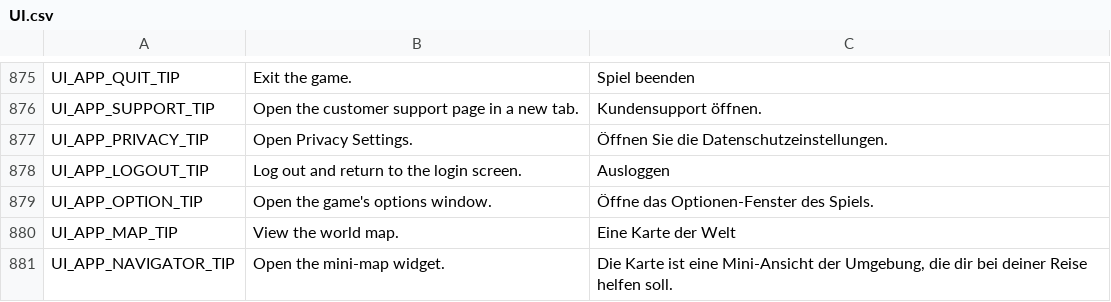
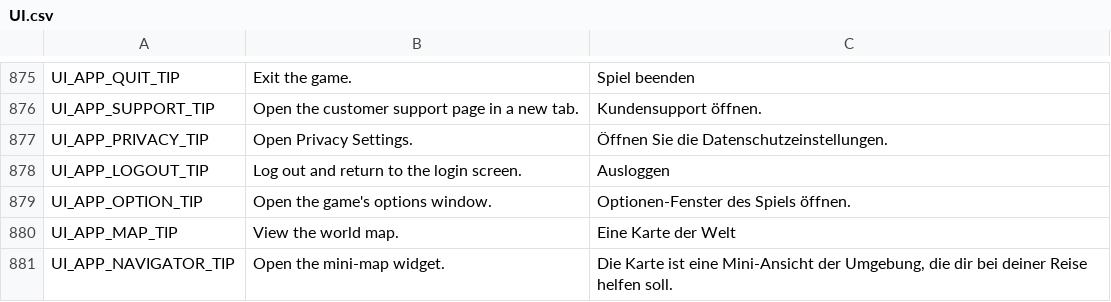
Before and after one commit to Gala-Lab/Flyff-Universe-Translations, a CSV file: German/UI.csv, drawn as a sheet; only a part is shown, gaps mark what is left out.

```diff
--- a/German/UI.csv
+++ b/German/UI.csv
@@ -878,3 +878,3 @@ UI_APP_PRIVACY_TIP,Open Privacy Settings.,Öffnen Sie die Datenschutzeinstellung
 UI_APP_LOGOUT_TIP,Log out and return to the login screen.,Ausloggen
-UI_APP_OPTION_TIP,Open the game's options window.,Öffne das Optionen-Fenster des Spiels.
+UI_APP_OPTION_TIP,Open the game's options window.,Optionen-Fenster des Spiels öffnen.
 UI_APP_MAP_TIP,View the world map.,Eine Karte der Welt
```
